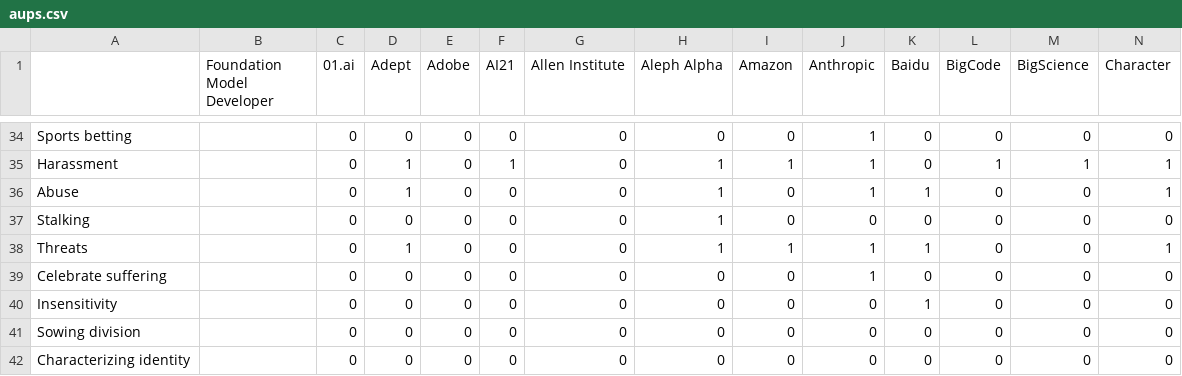
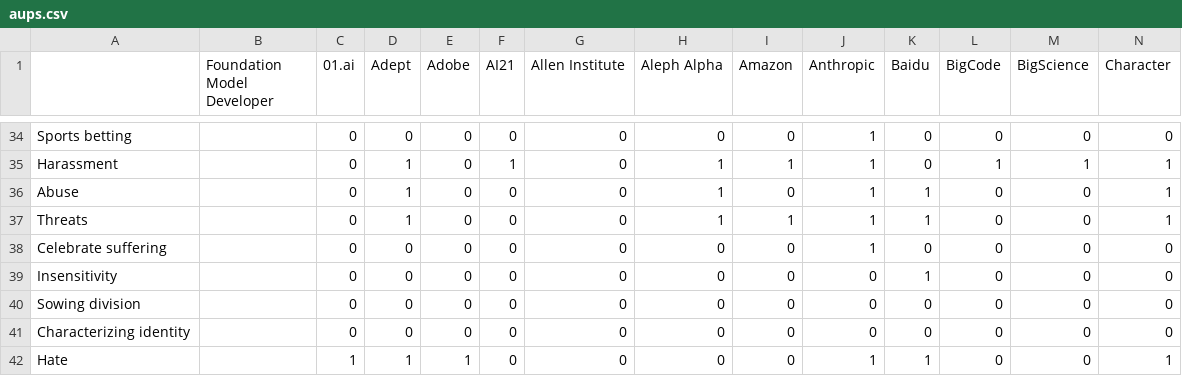
Before and after one commit to kklyman/aupsforfms, a CSV file: aupdata/aups.csv, drawn as a sheet; only a part is shown, gaps mark what is left out; the shorter side is filled out with more unchanged rows; rows hold the shown columns only; the diff names each change by its address in the sheet, - before the commit and + after, or states it on an @@ line.

Commit message:
Update aups.csv

```diff
--- a/aupdata/aups.csv
+++ b/aupdata/aups.csv
-row 37: Stalking |  | 0 | 0 | 0 | 0 | 0 | 1 | 0 | 0 | 0 | 0 | 0 | 0
```
